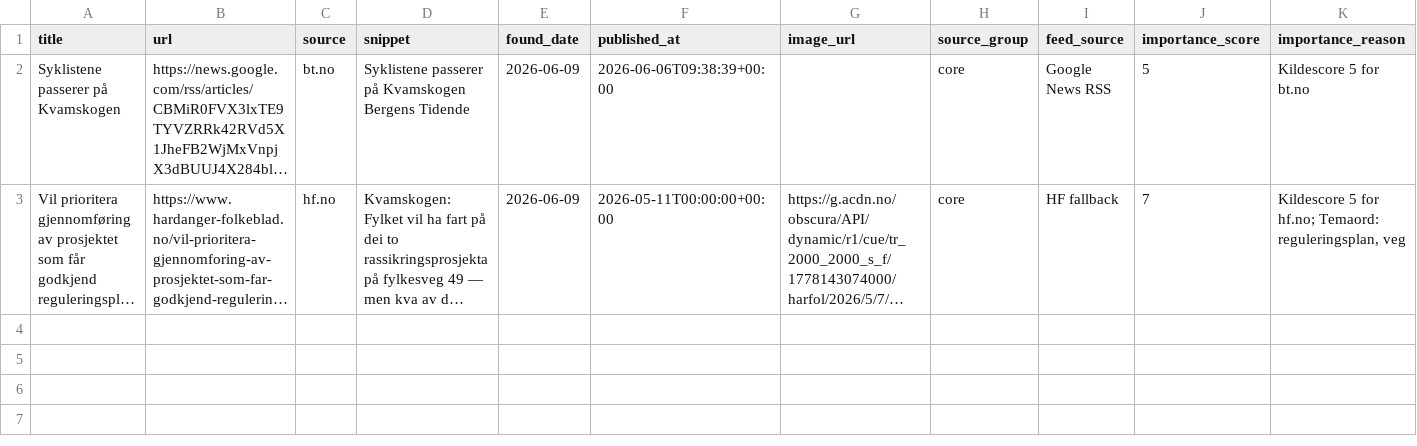
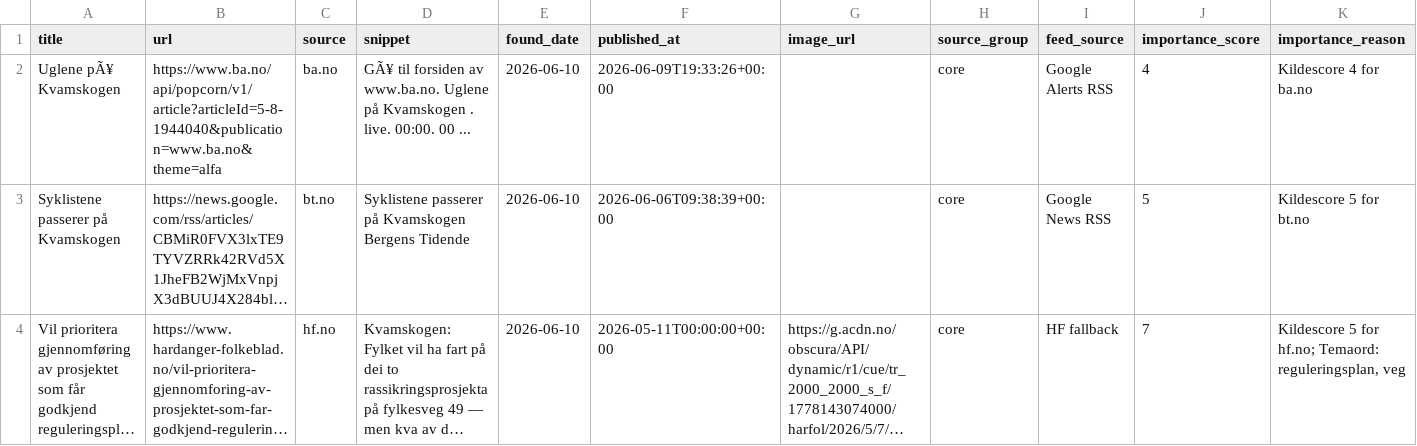
Before and after one commit to naessrobert-ui/visitkvamskogen, a CSV file: public/data/kvamskogen_news.csv, drawn as a sheet; long unchanged cells end in …; addresses are those after the commit; the diff names each change by its address in the sheet, - before the commit and + after, or states it on an @@ line.

```diff
--- a/public/data/kvamskogen_news.csv
+++ b/public/data/kvamskogen_news.csv
+row 2: Uglene pÃ¥ Kvamskogen | https://www.ba.no/api/popcorn/v1/article?articleId=5-8-1944040&publication=www.ba.no&theme=alfa | ba.no | GÃ¥ til forsiden av www.ba.no. Uglene på Kvamskogen . live. 00:00. 00 ... | 2026-06-10 | 2026-06-09T19:33:26+00:00 |  | core | Google Alerts RSS | 4 | Kildescore 4 for ba.no
-E3:E4 (found_date): 2026-06-09
+E3:E4 (found_date): 2026-06-10
```
Also changed, not shown: 3 other files.
